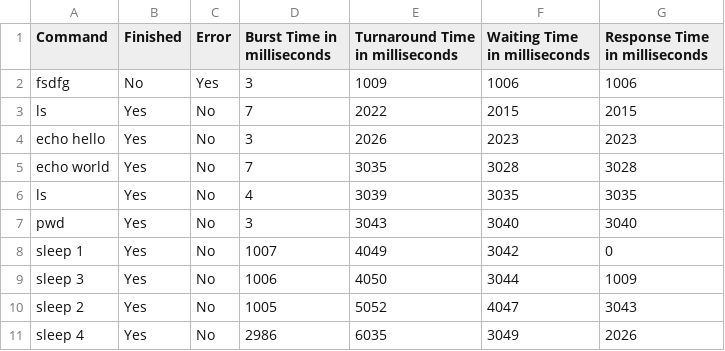
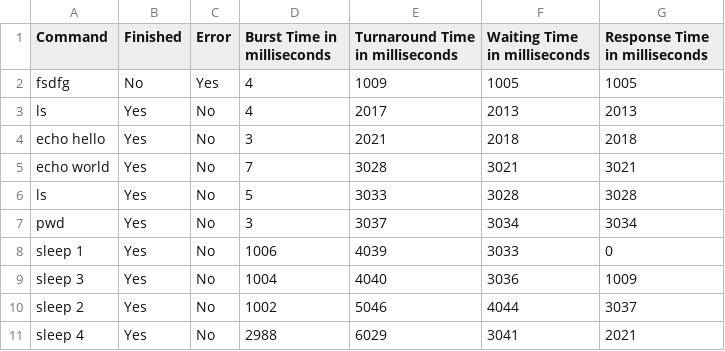
Before and after one commit to Shreyansh402/Scheduler, a CSV file: result_offline_RR.csv, drawn as a sheet.

```diff
--- a/result_offline_RR.csv
+++ b/result_offline_RR.csv
@@ -1,11 +1,11 @@
 Command,Finished,Error,Burst Time in milliseconds,Turnaround Time in milliseconds,Waiting Time in milliseconds,Response Time in milliseconds
-fsdfg,No,Yes,3,1009,1006,1006
-ls,Yes,No,7,2022,2015,2015
-echo hello,Yes,No,3,2026,2023,2023
-echo world,Yes,No,7,3035,3028,3028
-ls,Yes,No,4,3039,3035,3035
-pwd,Yes,No,3,3043,3040,3040
-sleep 1,Yes,No,1007,4049,3042,0
-sleep 3,Yes,No,1006,4050,3044,1009
-sleep 2,Yes,No,1005,5052,4047,3043
-sleep 4,Yes,No,2986,6035,3049,2026
+fsdfg,No,Yes,4,1009,1005,1005
+ls,Yes,No,4,2017,2013,2013
+echo hello,Yes,No,3,2021,2018,2018
+echo world,Yes,No,7,3028,3021,3021
+ls,Yes,No,5,3033,3028,3028
+pwd,Yes,No,3,3037,3034,3034
+sleep 1,Yes,No,1006,4039,3033,0
+sleep 3,Yes,No,1004,4040,3036,1009
+sleep 2,Yes,No,1002,5046,4044,3037
+sleep 4,Yes,No,2988,6029,3041,2021
```
Also changed, not shown: result_offline_FCFS.csv, 3 other files.
